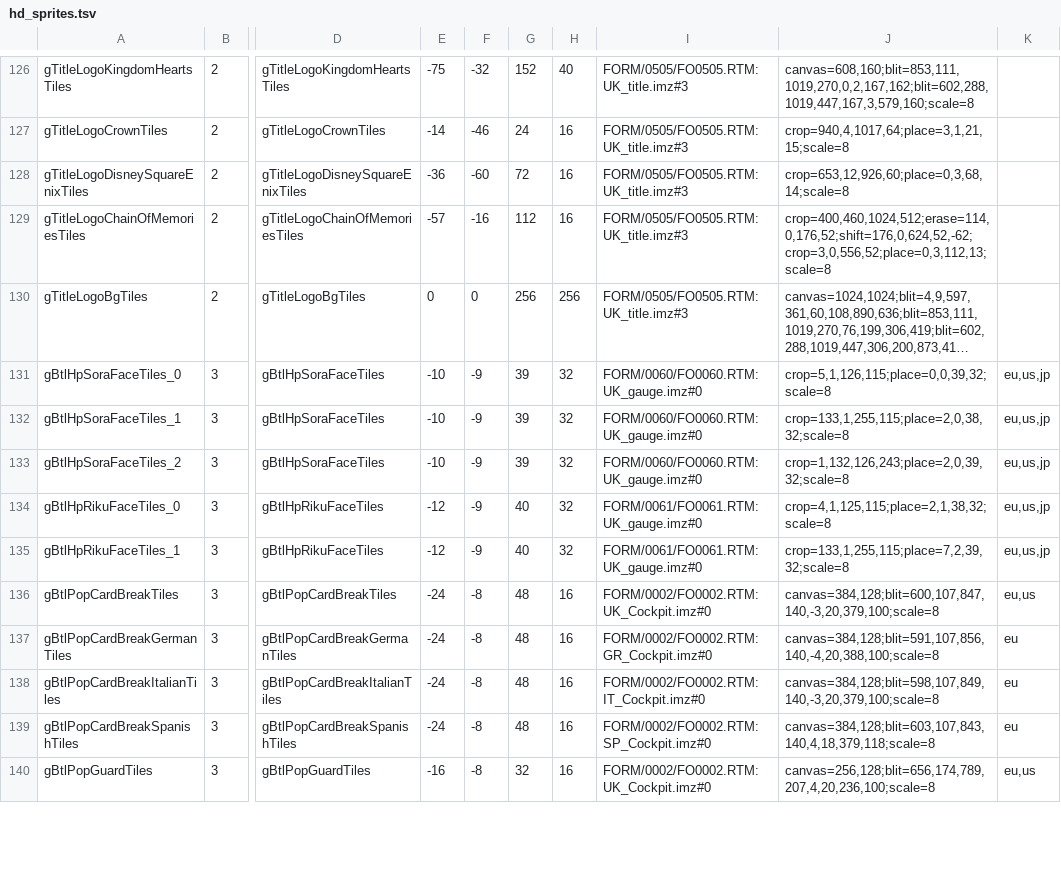
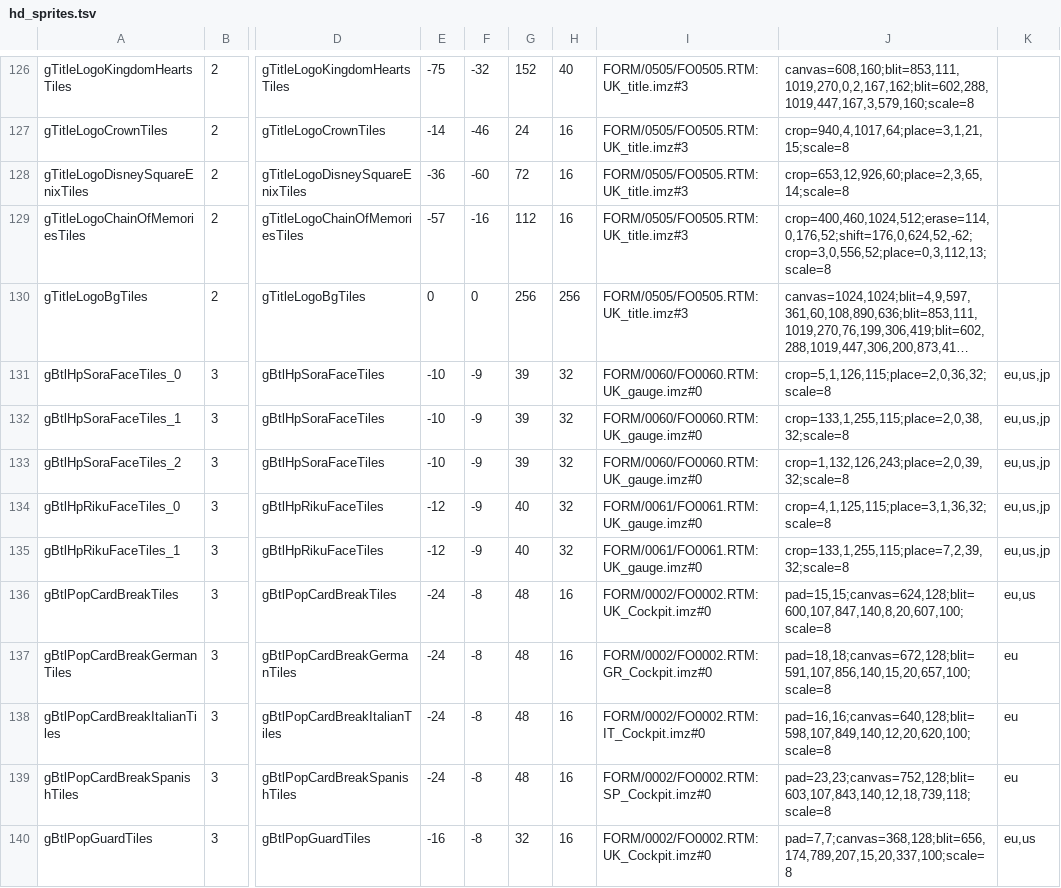
Before and after one commit to MaErGa/ReKHCoM, a TSV file: port/data/hd_sprites.tsv, drawn as a sheet; only a part is shown, gaps mark what is left out; long unchanged cells end in …; the diff covers the shown part only; the diff names each change by its address in the sheet, - before the commit and + after, or states it on an @@ line.

```diff
--- a/port/data/hd_sprites.tsv
+++ b/port/data/hd_sprites.tsv
-J128: crop=653,12,926,60;place=0,3,68,14;scale=8
+J128: crop=653,12,926,60;place=2,3,65,14;scale=8
-J131: crop=5,1,126,115;place=0,0,39,32;scale=8
+J131: crop=5,1,126,115;place=2,0,36,32;scale=8
-J134: crop=4,1,125,115;place=2,1,38,32;scale=8
+J134: crop=4,1,125,115;place=3,1,36,32;scale=8
-J136: canvas=384,128;blit=600,107,847,140,-3,20,379,100;scale=8
+J136: pad=15,15;canvas=624,128;blit=600,107,847,140,8,20,607,100;scale=8
-J137: canvas=384,128;blit=591,107,856,140,-4,20,388,100;scale=8
+J137: pad=18,18;canvas=672,128;blit=591,107,856,140,15,20,657,100;scale=8
-J138: canvas=384,128;blit=598,107,849,140,-3,20,379,100;scale=8
+J138: pad=16,16;canvas=640,128;blit=598,107,849,140,12,20,620,100;scale=8
-J139: canvas=384,128;blit=603,107,843,140,4,18,379,118;scale=8
+J139: pad=23,23;canvas=752,128;blit=603,107,843,140,12,18,739,118;scale=8
-J140: canvas=256,128;blit=656,174,789,207,4,20,236,100;scale=8
+J140: pad=7,7;canvas=368,128;blit=656,174,789,207,15,20,337,100;scale=8
```
Also changed, not shown: 31 edited cells elsewhere in this file, 8 other files.
